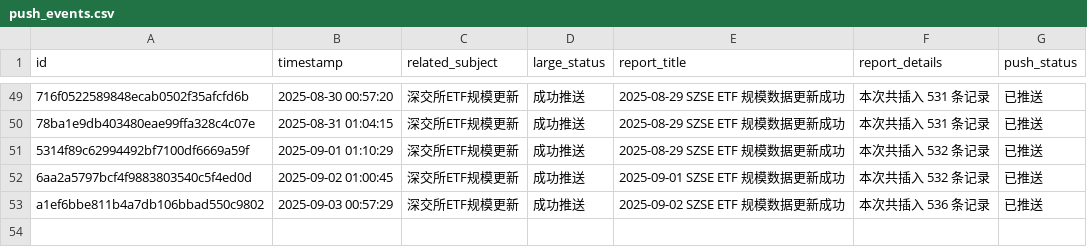
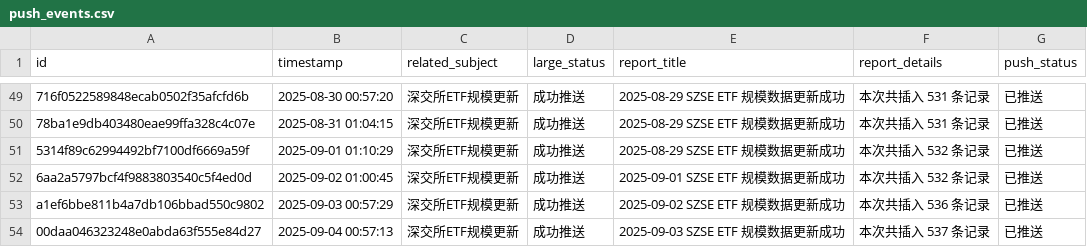
Before and after one commit to cmdSTARMO/cmdstar.github.io, a CSV file: auto_files/push_related/data/push_events.csv, drawn as a sheet; only a part is shown, gaps mark what is left out; the diff names each change by its address in the sheet, - before the commit and + after, or states it on an @@ line.

```diff
--- a/auto_files/push_related/data/push_events.csv
+++ b/auto_files/push_related/data/push_events.csv
+row 54: 00daa046323248e0abda63f555e84d27 | 2025-09-04 00:57:13 | 深交所ETF规模更新 | 成功推送 | 2025-09-03 SZSE ETF 规模数据更新成功 | 本次共插入 537 条记录 | 已推送
```
Also changed, not shown: 1 other file.
